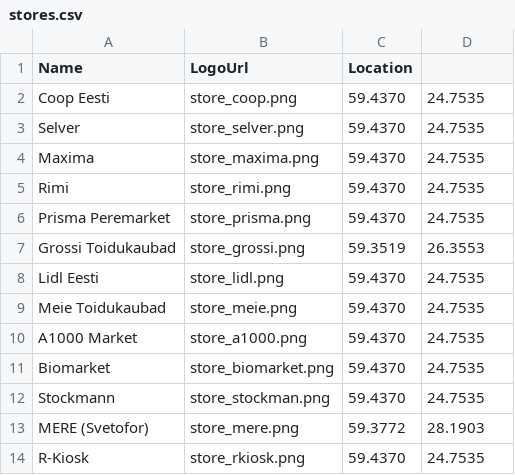
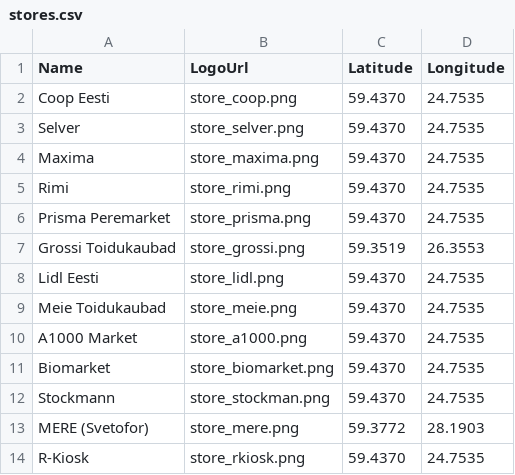
Before and after one commit to neflor1n/toiduHind, a CSV file: Resources/Raw/stores.csv, drawn as a sheet.

```diff
--- a/Resources/Raw/stores.csv
+++ b/Resources/Raw/stores.csv
@@ -1,2 +1,2 @@
-Name,LogoUrl,Location
+Name,LogoUrl,Latitude,Longitude
 Coop Eesti,store_coop.png,59.4370,24.7535
```
Also changed, not shown: 4 other files.
